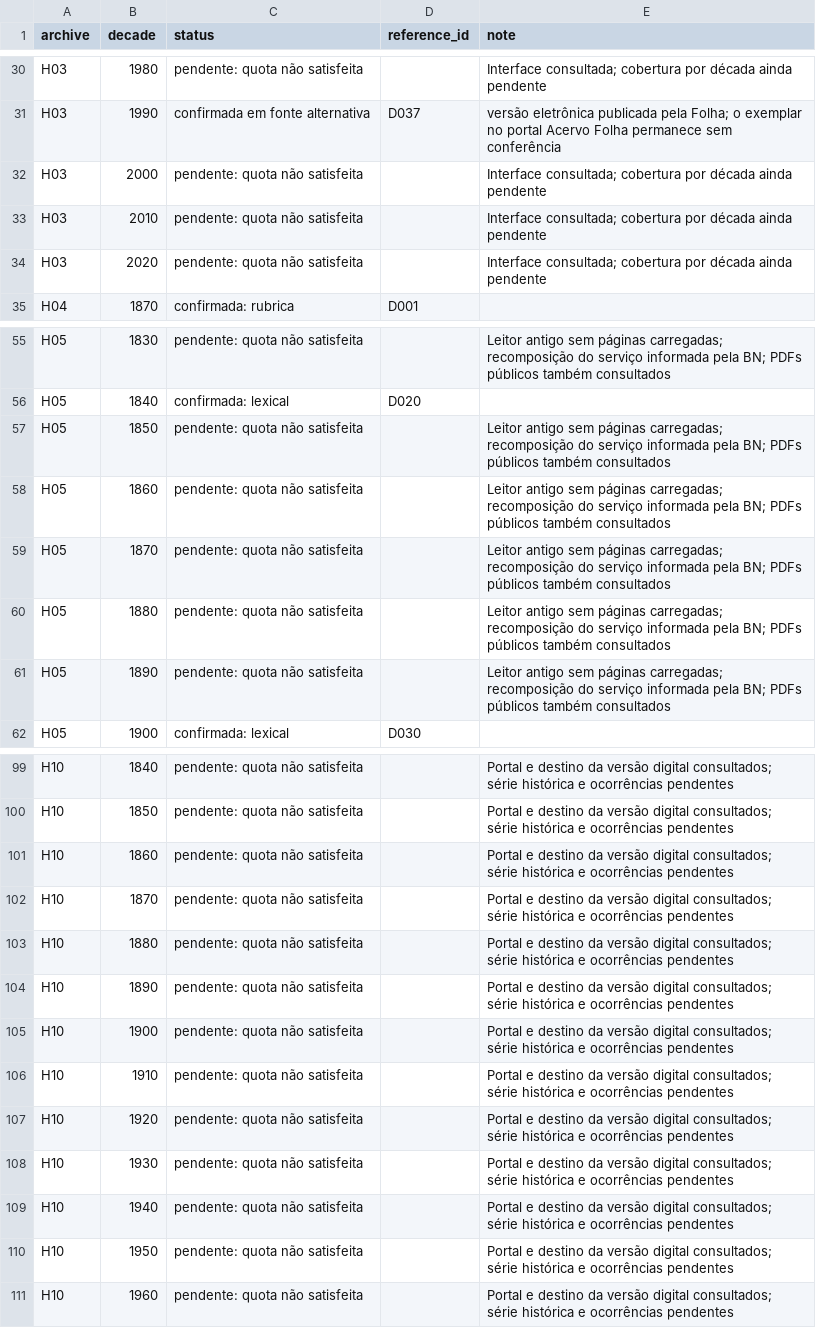
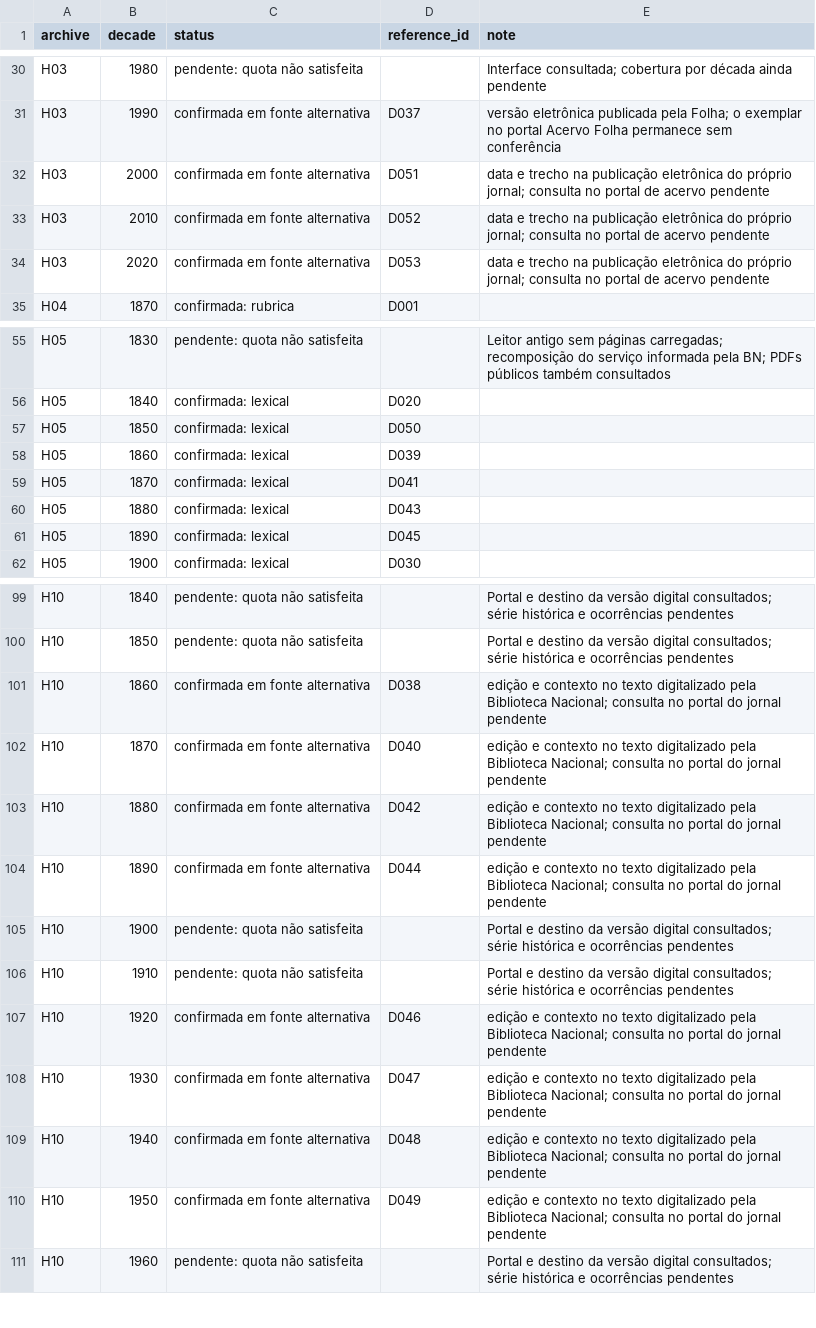
Before and after one commit to murilloed/historia-riso-escrito-portugues, a CSV file: data/archive_decade_matrix.csv, drawn as a sheet; only a part is shown, gaps mark what is left out; the diff covers the shown part only.

Commit message:
Document twenty additional archive-decade cells

```diff
--- a/data/archive_decade_matrix.csv
+++ b/data/archive_decade_matrix.csv
@@ -31,5 +31,5 @@ H03,1980,pendente: quota não satisfeita,,Interface consultada; cobertura por d
 H03,1990,confirmada em fonte alternativa,D037,versão eletrônica publicada pela Folha; o exemplar no portal Acervo Folha permanece sem conferência
-H03,2000,pendente: quota não satisfeita,,Interface consultada; cobertura por década ainda pendente
-H03,2010,pendente: quota não satisfeita,,Interface consultada; cobertura por década ainda pendente
-H03,2020,pendente: quota não satisfeita,,Interface consultada; cobertura por década ainda pendente
+H03,2000,confirmada em fonte alternativa,D051,data e trecho na publicação eletrônica do próprio jornal; consulta no portal de acervo pendente
+H03,2010,confirmada em fonte alternativa,D052,data e trecho na publicação eletrônica do próprio jornal; consulta no portal de acervo pendente
+H03,2020,confirmada em fonte alternativa,D053,data e trecho na publicação eletrônica do próprio jornal; consulta no portal de acervo pendente
 H04,1870,confirmada: rubrica,D001,
@@ -56,7 +56,7 @@ H05,1830,pendente: quota não satisfeita,,Leitor antigo sem páginas carregadas;
 H05,1840,confirmada: lexical,D020,
-H05,1850,pendente: quota não satisfeita,,Leitor antigo sem páginas carregadas; recomposição do serviço informada pela BN; PDFs públicos também consultados
-H05,1860,pendente: quota não satisfeita,,Leitor antigo sem páginas carregadas; recomposição do serviço informada pela BN; PDFs públicos também consultados
-H05,1870,pendente: quota não satisfeita,,Leitor antigo sem páginas carregadas; recomposição do serviço informada pela BN; PDFs públicos também consultados
-H05,1880,pendente: quota não satisfeita,,Leitor antigo sem páginas carregadas; recomposição do serviço informada pela BN; PDFs públicos também consultados
-H05,1890,pendente: quota não satisfeita,,Leitor antigo sem páginas carregadas; recomposição do serviço informada pela BN; PDFs públicos também consultados
+H05,1850,confirmada: lexical,D050,
+H05,1860,confirmada: lexical,D039,
+H05,1870,confirmada: lexical,D041,
+H05,1880,confirmada: lexical,D043,
+H05,1890,confirmada: lexical,D045,
 H05,1900,confirmada: lexical,D030,
@@ -100,12 +100,12 @@ H10,1840,pendente: quota não satisfeita,,Portal e destino da versão digital co
 H10,1850,pendente: quota não satisfeita,,Portal e destino da versão digital consultados; série histórica e ocorrências pendentes
-H10,1860,pendente: quota não satisfeita,,Portal e destino da versão digital consultados; série histórica e ocorrências pendentes
-H10,1870,pendente: quota não satisfeita,,Portal e destino da versão digital consultados; série histórica e ocorrências pendentes
-H10,1880,pendente: quota não satisfeita,,Portal e destino da versão digital consultados; série histórica e ocorrências pendentes
-H10,1890,pendente: quota não satisfeita,,Portal e destino da versão digital consultados; série histórica e ocorrências pendentes
+H10,1860,confirmada em fonte alternativa,D038,edição e contexto no texto digitalizado pela Biblioteca Nacional; consulta no portal do jornal pendente
+H10,1870,confirmada em fonte alternativa,D040,edição e contexto no texto digitalizado pela Biblioteca Nacional; consulta no portal do jornal pendente
+H10,1880,confirmada em fonte alternativa,D042,edição e contexto no texto digitalizado pela Biblioteca Nacional; consulta no portal do jornal pendente
+H10,1890,confirmada em fonte alternativa,D044,edição e contexto no texto digitalizado pela Biblioteca Nacional; consulta no portal do jornal pendente
 H10,1900,pendente: quota não satisfeita,,Portal e destino da versão digital consultados; série histórica e ocorrências pendentes
 H10,1910,pendente: quota não satisfeita,,Portal e destino da versão digital consultados; série histórica e ocorrências pendentes
-H10,1920,pendente: quota não satisfeita,,Portal e destino da versão digital consultados; série histórica e ocorrências pendentes
-H10,1930,pendente: quota não satisfeita,,Portal e destino da versão digital consultados; série histórica e ocorrências pendentes
-H10,1940,pendente: quota não satisfeita,,Portal e destino da versão digital consultados; série histórica e ocorrências pendentes
-H10,1950,pendente: quota não satisfeita,,Portal e destino da versão digital consultados; série histórica e ocorrências pendentes
+H10,1920,confirmada em fonte alternativa,D046,edição e contexto no texto digitalizado pela Biblioteca Nacional; consulta no portal do jornal pendente
+H10,1930,confirmada em fonte alternativa,D047,edição e contexto no texto digitalizado pela Biblioteca Nacional; consulta no portal do jornal pendente
+H10,1940,confirmada em fonte alternativa,D048,edição e contexto no texto digitalizado pela Biblioteca Nacional; consulta no portal do jornal pendente
+H10,1950,confirmada em fonte alternativa,D049,edição e contexto no texto digitalizado pela Biblioteca Nacional; consulta no portal do jornal pendente
 H10,1960,pendente: quota não satisfeita,,Portal e destino da versão digital consultados; série histórica e ocorrências pendentes
```
Also changed, not shown: 12 edited cells elsewhere in this file, data/archive_profiles.csv, data/base_registry.csv, 23 other files.
